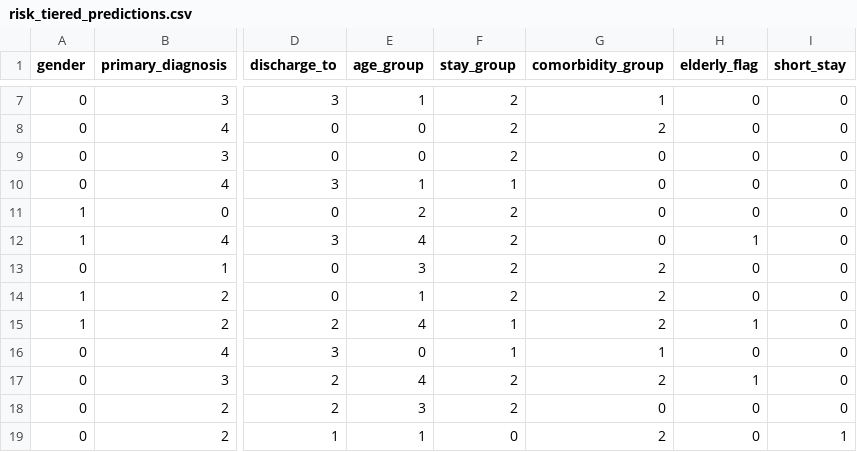
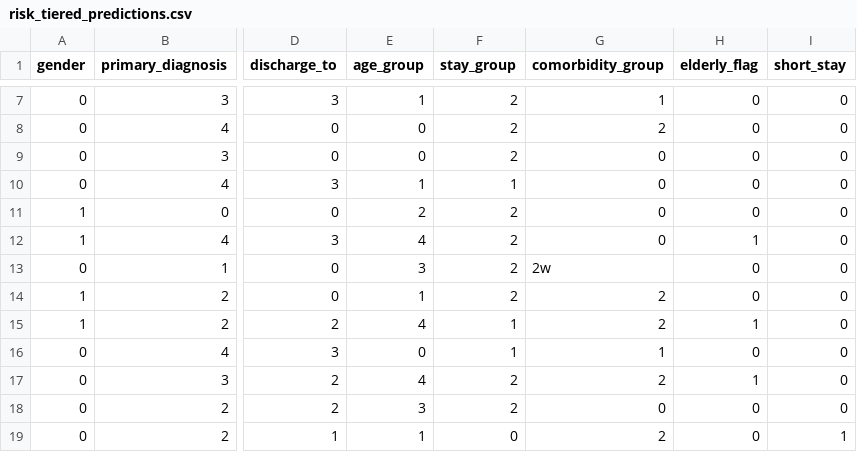
Before and after one commit to JeffAlexB/readmidtcheck, a CSV file: model/output/risk_tiered_predictions.csv, drawn as a sheet; only a part is shown, gaps mark what is left out; the diff names each change by its address in the sheet, - before the commit and + after, or states it on an @@ line.

```diff
--- a/model/output/risk_tiered_predictions.csv
+++ b/model/output/risk_tiered_predictions.csv
-G13 (comorbidity_group): 2
+G13 (comorbidity_group): 2w
```
Also changed, not shown: 1 other file.
